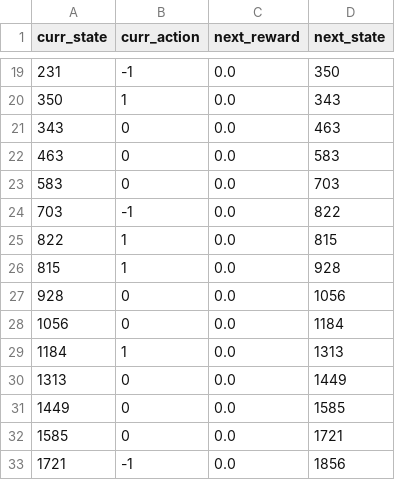
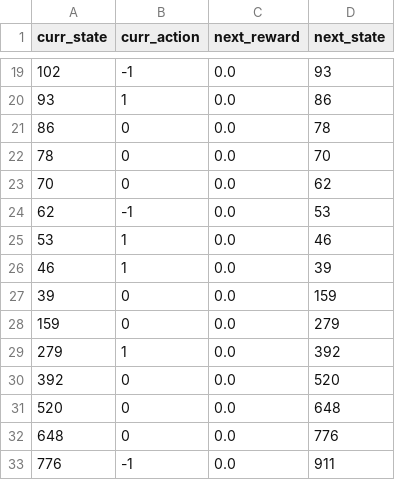
Before and after one commit to EsosaIgi/dx704-project-08, a TSV file: log-random.tsv, drawn as a sheet; only a part is shown, gaps mark what is left out; the diff covers the shown part only.

```diff
--- a/log-random.tsv
+++ b/log-random.tsv
@@ -19,15 +19,15 @@ curr_state	curr_action	next_reward	next_state
-231	-1	0.0	350
-350	1	0.0	343
-343	0	0.0	463
-463	0	0.0	583
-583	0	0.0	703
-703	-1	0.0	822
-822	1	0.0	815
-815	1	0.0	928
-928	0	0.0	1056
-1056	0	0.0	1184
-1184	1	0.0	1313
-1313	0	0.0	1449
-1449	0	0.0	1585
-1585	0	0.0	1721
-1721	-1	0.0	1856
+102	-1	0.0	93
+93	1	0.0	86
+86	0	0.0	78
+78	0	0.0	70
+70	0	0.0	62
+62	-1	0.0	53
+53	1	0.0	46
+46	1	0.0	39
+39	0	0.0	159
+159	0	0.0	279
+279	1	0.0	392
+392	0	0.0	520
+520	0	0.0	648
+648	0	0.0	776
+776	-1	0.0	911
```
Also changed, not shown: 8 added rows, 8 removed rows and 16 edited cells elsewhere in this file, policy-greedy.tsv, q-random.tsv, 2 other files.
